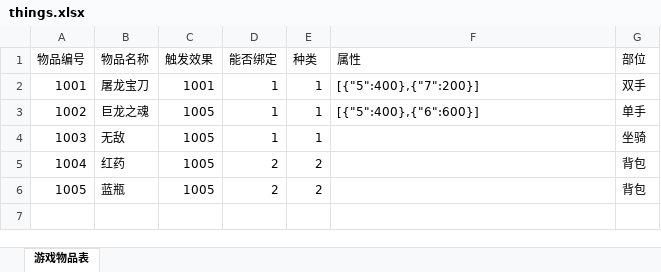
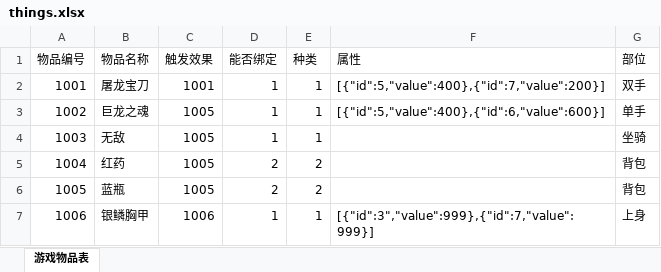
Before and after one commit to gonefuture/mmorpg, an Excel workbook: gameserver/src/main/resources/gameData/things.xlsx, sheet 游戏物品表, drawn as a sheet; values as stored, in another font and other column widths than the file's, no borders; the diff names each change by its address in the sheet, - before the commit and + after, or states it on an @@ line.

```diff
--- a/gameserver/src/main/resources/gameData/things.xlsx (sheet 游戏物品表)
+++ b/gameserver/src/main/resources/gameData/things.xlsx (sheet 游戏物品表)
-F2 (属性): [{"5":400},{"7":200}]
+F2 (属性): [{"id":5,"value":400},{"id":7,"value":200}]
-F3 (属性): [{"5":400},{"6":600}]
+F3 (属性): [{"id":5,"value":400},{"id":6,"value":600}]
+row 7: 1006 | 银鳞胸甲 | 1006 | 1 | 1 | [{"id":3","value":999},{"id":7,"value":999}] | 上身
```
Also changed, not shown: gameserver/src/main/resources/gameData/roleProperty.xlsx, 5 other files.
